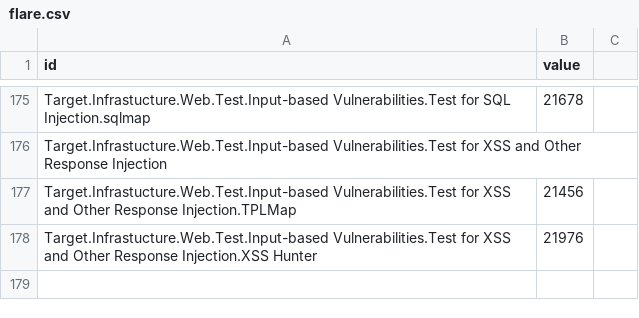
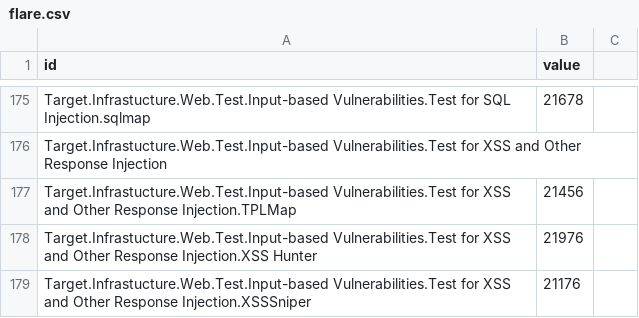
Before and after one commit to dynamicparallax/dynamicparallax.github.io, a CSV file: pages/flare.csv, drawn as a sheet; only a part is shown, gaps mark what is left out; the diff names each change by its address in the sheet, - before the commit and + after, or states it on an @@ line.

Commit message:
Update flare.csv

```diff
--- a/pages/flare.csv
+++ b/pages/flare.csv
+row 179: Target.Infrastucture.Web.Test.Input-based Vulnerabilities.Test for XSS and Other Response Injection.XSSSniper | 21176
```
